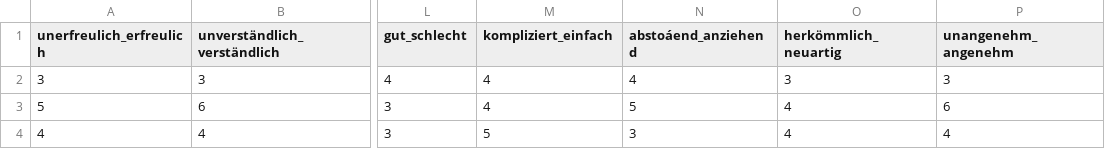
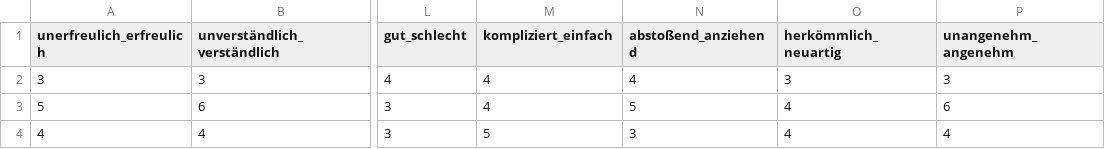
Before and after one commit to hnunner/rmarkdown-demo, a CSV file: UEQ_Two-Products.csv, drawn as a sheet; only a part is shown, gaps mark what is left out; the diff names each change by its address in the sheet, - before the commit and + after, or states it on an @@ line.

```diff
--- a/UEQ_Two-Products.csv
+++ b/UEQ_Two-Products.csv
-N1: abstoáend_anziehend
+N1: abstoßend_anziehend
```
Also changed, not shown: 1 other file.
